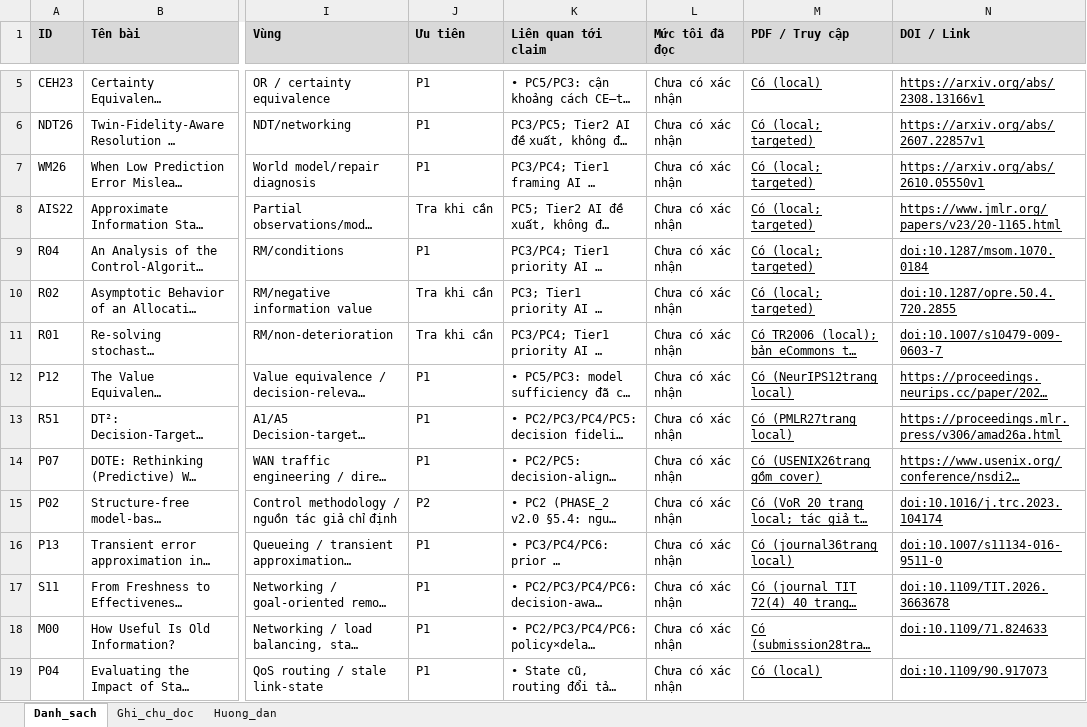
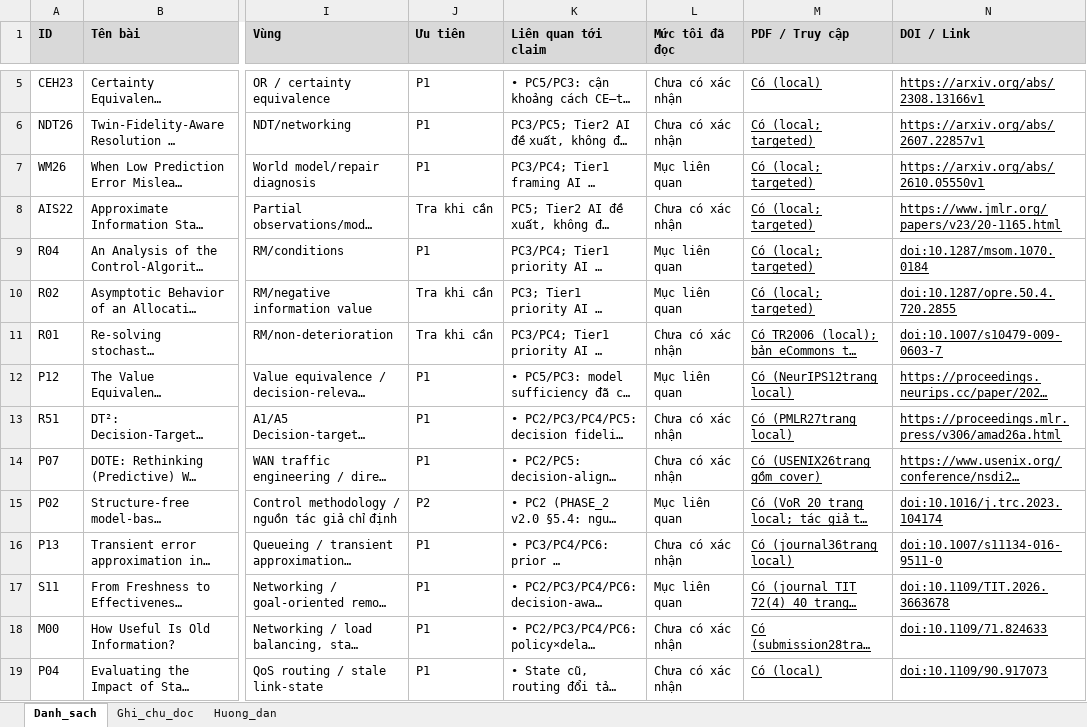
Before and after one commit to vantai13/state-model-regret, an Excel workbook: papers/paper_comparison.xlsx, sheet Danh_sach, drawn as a sheet; only a part is shown, gaps mark what is left out; long unchanged cells end in …; values as stored, in another font and other column widths than the file's, no borders; the diff names each change by its address in the sheet, - before the commit and + after, or states it on an @@ line.

```diff
--- a/papers/paper_comparison.xlsx (sheet Danh_sach)
+++ b/papers/paper_comparison.xlsx (sheet Danh_sach)
-L7 (Mức tôi đã đọc): Chưa có xác nhận
+L7 (Mức tôi đã đọc): Mục liên quan
-L9:L10 (Mức tôi đã đọc): Chưa có xác nhận
+L9:L10 (Mức tôi đã đọc): Mục liên quan
-L12 (Mức tôi đã đọc): Chưa có xác nhận
+L12 (Mức tôi đã đọc): Mục liên quan
-L15 (Mức tôi đã đọc): Chưa có xác nhận
+L15 (Mức tôi đã đọc): Mục liên quan
-L17 (Mức tôi đã đọc): Chưa có xác nhận
+L17 (Mức tôi đã đọc): Mục liên quan
```
Also changed, not shown: sheet Huong_dan, 20 other files.
